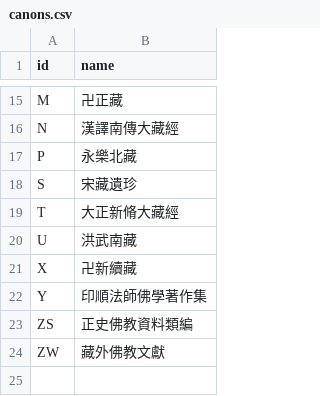
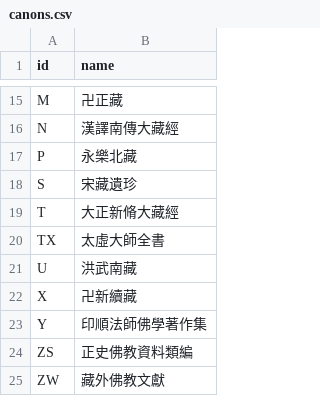
Before and after one commit to DILA-edu/cbeta-metadata, a CSV file: canons.csv, drawn as a sheet; only a part is shown, gaps mark what is left out.

```diff
--- a/canons.csv
+++ b/canons.csv
@@ -19,2 +19,3 @@ S,宋藏遺珍
 T,大正新脩大藏經
+TX,太虛大師全書
 U,洪武南藏
```
Also changed, not shown: 2 other files.
